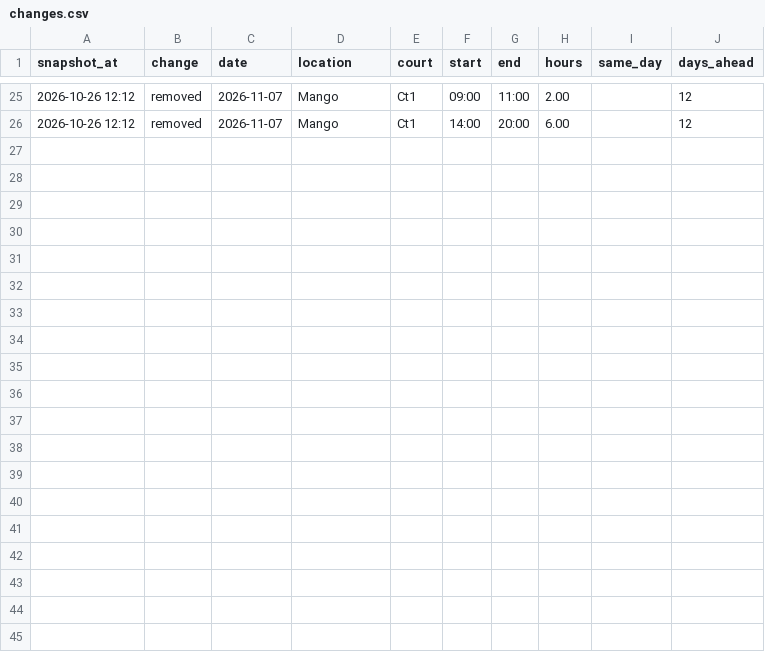
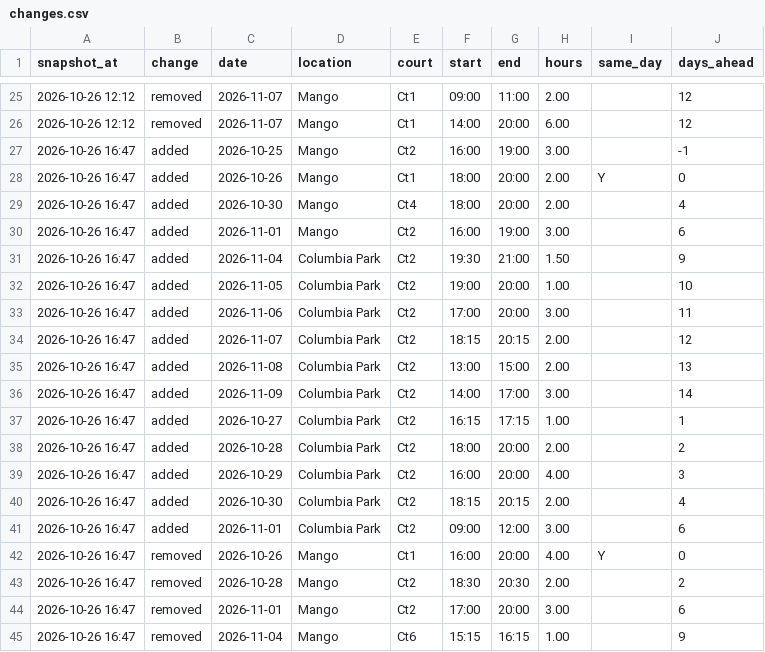
Before and after one commit to shudengnyc/SNV_CT_Schdedule, a CSV file: data/changes.csv, drawn as a sheet; only a part is shown, gaps mark what is left out; the diff names each change by its address in the sheet, - before the commit and + after, or states it on an @@ line.

```diff
--- a/data/changes.csv
+++ b/data/changes.csv
+row 27: 2026-10-26 16:47 | added | 2026-10-25 | Mango | Ct2 | 16:00 | 19:00 | 3.00 |  | -1
+row 28: 2026-10-26 16:47 | added | 2026-10-26 | Mango | Ct1 | 18:00 | 20:00 | 2.00 | Y | 0
+row 29: 2026-10-26 16:47 | added | 2026-10-30 | Mango | Ct4 | 18:00 | 20:00 | 2.00 |  | 4
+row 30: 2026-10-26 16:47 | added | 2026-11-01 | Mango | Ct2 | 16:00 | 19:00 | 3.00 |  | 6
+row 31: 2026-10-26 16:47 | added | 2026-11-04 | Columbia Park | Ct2 | 19:30 | 21:00 | 1.50 |  | 9
+row 32: 2026-10-26 16:47 | added | 2026-11-05 | Columbia Park | Ct2 | 19:00 | 20:00 | 1.00 |  | 10
+row 33: 2026-10-26 16:47 | added | 2026-11-06 | Columbia Park | Ct2 | 17:00 | 20:00 | 3.00 |  | 11
+row 34: 2026-10-26 16:47 | added | 2026-11-07 | Columbia Park | Ct2 | 18:15 | 20:15 | 2.00 |  | 12
+row 35: 2026-10-26 16:47 | added | 2026-11-08 | Columbia Park | Ct2 | 13:00 | 15:00 | 2.00 |  | 13
+row 36: 2026-10-26 16:47 | added | 2026-11-09 | Columbia Park | Ct2 | 14:00 | 17:00 | 3.00 |  | 14
+row 37: 2026-10-26 16:47 | added | 2026-10-27 | Columbia Park | Ct2 | 16:15 | 17:15 | 1.00 |  | 1
+row 38: 2026-10-26 16:47 | added | 2026-10-28 | Columbia Park | Ct2 | 18:00 | 20:00 | 2.00 |  | 2
+row 39: 2026-10-26 16:47 | added | 2026-10-29 | Columbia Park | Ct2 | 16:00 | 20:00 | 4.00 |  | 3
+row 40: 2026-10-26 16:47 | added | 2026-10-30 | Columbia Park | Ct2 | 18:15 | 20:15 | 2.00 |  | 4
+row 41: 2026-10-26 16:47 | added | 2026-11-01 | Columbia Park | Ct2 | 09:00 | 12:00 | 3.00 |  | 6
+row 42: 2026-10-26 16:47 | removed | 2026-10-26 | Mango | Ct1 | 16:00 | 20:00 | 4.00 | Y | 0
+row 43: 2026-10-26 16:47 | removed | 2026-10-28 | Mango | Ct2 | 18:30 | 20:30 | 2.00 |  | 2
+row 44: 2026-10-26 16:47 | removed | 2026-11-01 | Mango | Ct2 | 17:00 | 20:00 | 3.00 |  | 6
+row 45: 2026-10-26 16:47 | removed | 2026-11-04 | Mango | Ct6 | 15:15 | 16:15 | 1.00 |  | 9
```
Also changed, not shown: data/bookings.csv, data/usage_daily.csv.
